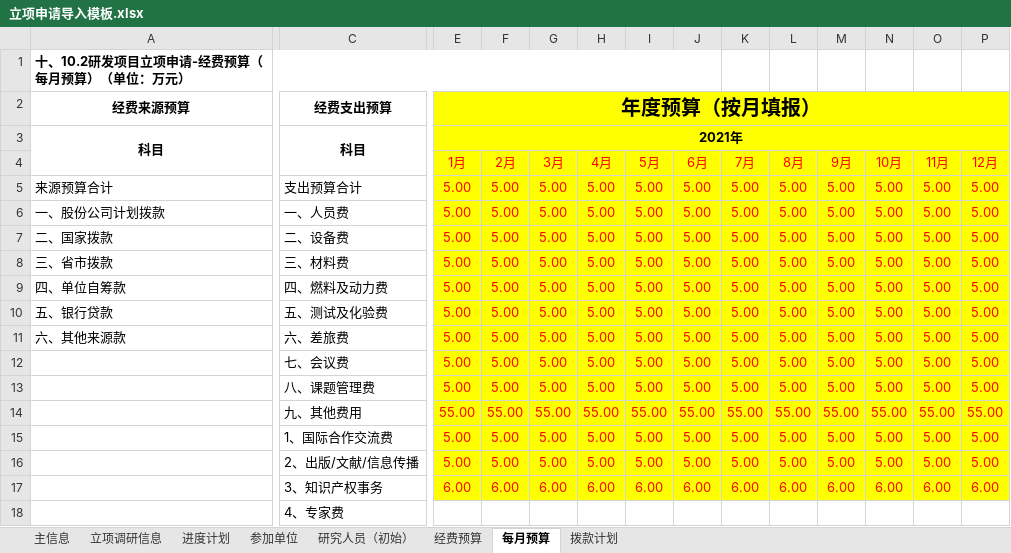
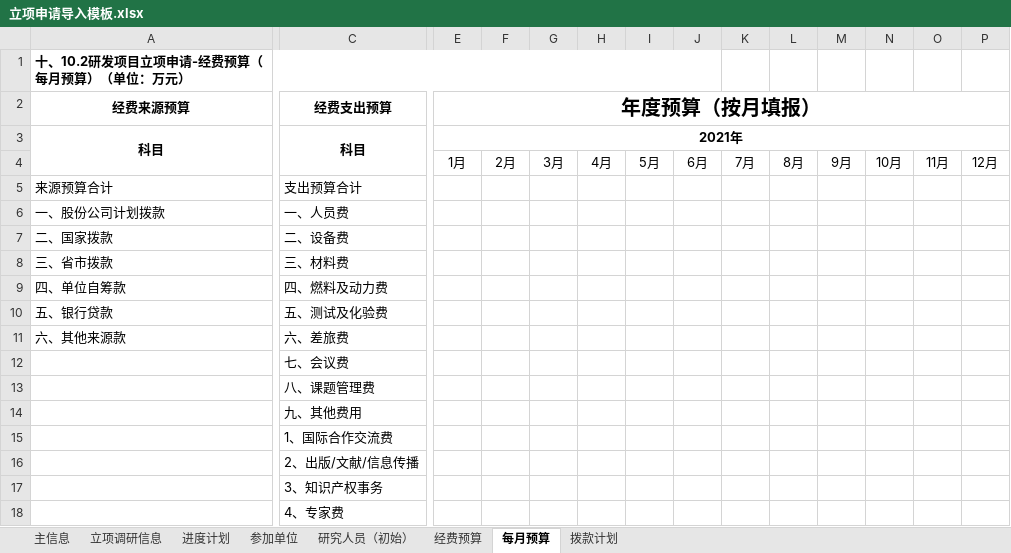
Before and after one commit to Libaoyun/NanJingImgSys, an Excel workbook: rdexpense-manager/src/main/resources/template/立项申请导入模板.xlsx, sheet 每月预算, drawn as a sheet; only a part is shown, gaps mark what is left out; values as stored, in another font and other column widths than the file's, no borders; removed rows and columns are numbered as before the commit, all else as after; rows hold the shown columns only; the diff covers the shown part only; the diff names each change by its address in the sheet, - before the commit and + after, or states it on an @@ line.

```diff
--- a/rdexpense-manager/src/main/resources/template/立项申请导入模板.xlsx (sheet 每月预算)
+++ b/rdexpense-manager/src/main/resources/template/立项申请导入模板.xlsx (sheet 每月预算)
-E2:P11 fill: #FFFF00
+E2:P11 fill: none
-E4:P4 text colour: #FF0000
+E4:P4 text colour: black
-E5:E11 (年度预算（按月填报）): 5.00
+E5:E11 (年度预算（按月填报）): (empty)
-F5:F11: 5.00
+F5:F11: (empty)
-G5:G11: 5.00
+G5:G11: (empty)
-H5:H11: 5.00
+H5:H11: (empty)
-I5:I11: 5.00
+I5:I11: (empty)
-J5:J11: 5.00
+J5:J11: (empty)
-K5:K11: 5.00
+K5:K11: (empty)
-L5:L11: 5.00
+L5:L11: (empty)
-M5:M11: 5.00
+M5:M11: (empty)
-N5:N11: 5.00
+N5:N11: (empty)
-O5:O11: 5.00
+O5:O11: (empty)
-P5:P11: 5.00
+P5:P11: (empty)
-row 12:  | 七、会议费 | 5.00 | 5.00 | 5.00 | 5.00 | 5.00 | 5.00 | 5.00 | 5.00 | 5.00 | 5.00 | 5.00 | 5.00
-row 13:  | 八、课题管理费 | 5.00 | 5.00 | 5.00 | 5.00 | 5.00 | 5.00 | 5.00 | 5.00 | 5.00 | 5.00 | 5.00 | 5.00
-row 14:  | 九、其他费用 | 55.00 | 55.00 | 55.00 | 55.00 | 55.00 | 55.00 | 55.00 | 55.00 | 55.00 | 55.00 | 55.00 | 55.00
-row 15:  | 1、国际合作交流费 | 5.00 | 5.00 | 5.00 | 5.00 | 5.00 | 5.00 | 5.00 | 5.00 | 5.00 | 5.00 | 5.00 | 5.00
-row 16:  | 2、出版/文献/信息传播 | 5.00 | 5.00 | 5.00 | 5.00 | 5.00 | 5.00 | 5.00 | 5.00 | 5.00 | 5.00 | 5.00 | 5.00
-row 17:  | 3、知识产权事务 | 6.00 | 6.00 | 6.00 | 6.00 | 6.00 | 6.00 | 6.00 | 6.00 | 6.00 | 6.00 | 6.00 | 6.00
+row 12:  | 七、会议费
+row 13:  | 八、课题管理费
+row 14:  | 九、其他费用
+row 15:  | 1、国际合作交流费
+row 16:  | 2、出版/文献/信息传播
+row 17:  | 3、知识产权事务
```
Also changed, not shown: 102 edited cells and cell formats elsewhere in this sheet, sheet 主信息, sheet 经费预算, sheet 研究人员（初始）, sheet 立项调研信息, sheet 参加单位, sheet 进度计划, 1 more sheet, 13 other files.
